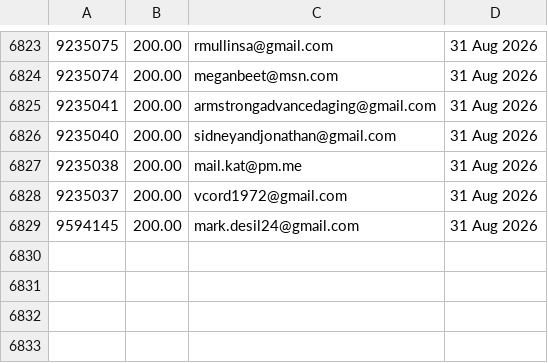
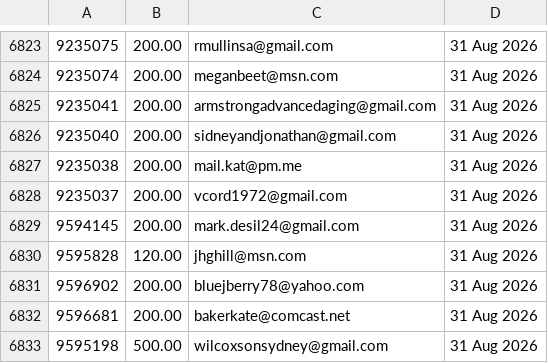
Before and after one commit to jdeck88/ffcsa_scripts, a CSV file: localline/data/order_data_PRODUCTION_success.csv, drawn as a sheet; only a part is shown, gaps mark what is left out; the diff names each change by its address in the sheet, - before the commit and + after, or states it on an @@ line.

Commit message:
Update data files

```diff
--- a/localline/data/order_data_PRODUCTION_success.csv
+++ b/localline/data/order_data_PRODUCTION_success.csv
+row 6830: 9595828 | 120.00 | jhghill@msn.com | 31 Aug 2026
+row 6831: 9596902 | 200.00 | bluejberry78@yahoo.com | 31 Aug 2026
+row 6832: 9596681 | 200.00 | bakerkate@comcast.net | 31 Aug 2026
+row 6833: 9595198 | 500.00 | wilcoxsonsydney@gmail.com | 31 Aug 2026
```
